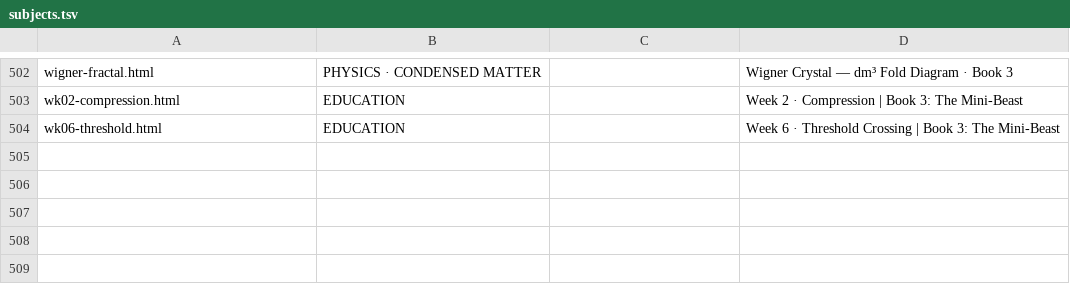
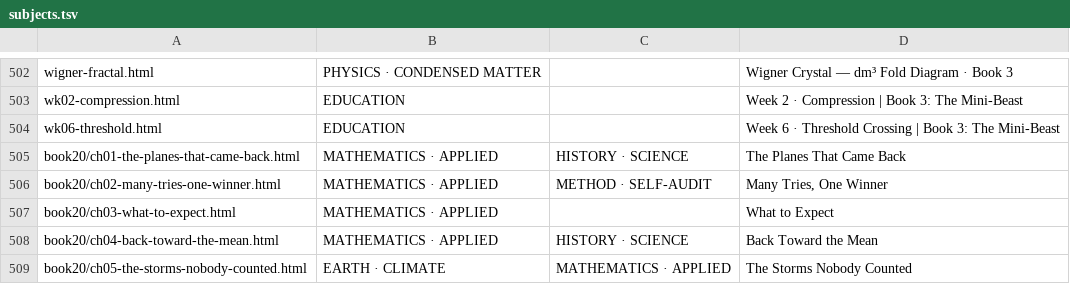
Before and after one commit to TOTOGT/geometry, a TSV file: docs/subjects.tsv, drawn as a sheet; only a part is shown, gaps mark what is left out; the diff names each change by its address in the sheet, - before the commit and + after, or states it on an @@ line.

Commit message:
Book XX finished: five chapters with verify scripts (0 FAIL); g6_equals_schumann withdrawal carried to book5

```diff
--- a/docs/subjects.tsv
+++ b/docs/subjects.tsv
+row 505: book20/ch01-the-planes-that-came-back.html | MATHEMATICS · APPLIED | HISTORY · SCIENCE | The Planes That Came Back
+row 506: book20/ch02-many-tries-one-winner.html | MATHEMATICS · APPLIED | METHOD · SELF-AUDIT | Many Tries, One Winner
+row 507: book20/ch03-what-to-expect.html | MATHEMATICS · APPLIED |  | What to Expect
+row 508: book20/ch04-back-toward-the-mean.html | MATHEMATICS · APPLIED | HISTORY · SCIENCE | Back Toward the Mean
+row 509: book20/ch05-the-storms-nobody-counted.html | EARTH · CLIMATE | MATHEMATICS · APPLIED | The Storms Nobody Counted
```
Also changed, not shown: 14 other files.
